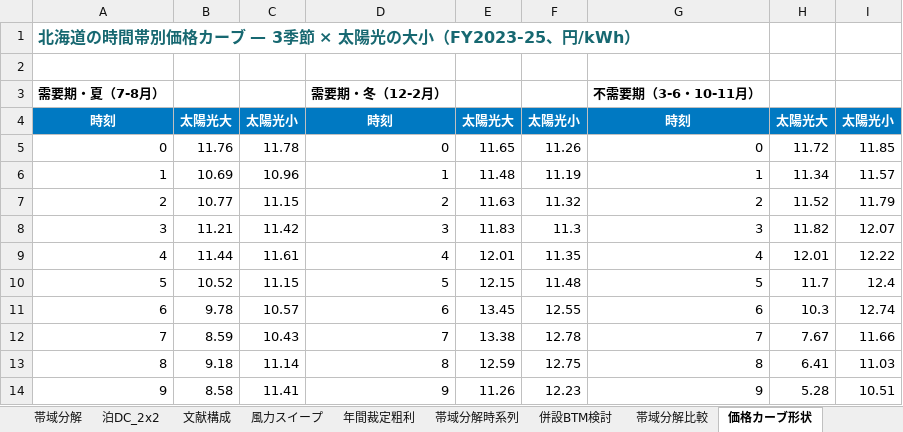
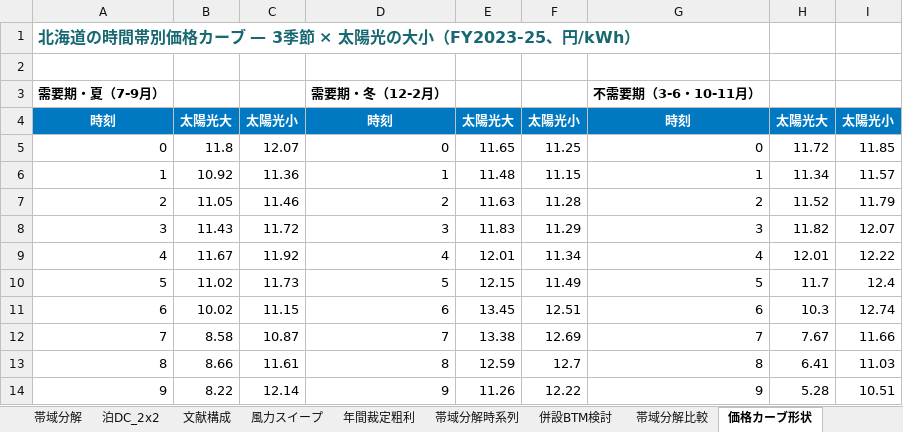
Before and after one commit to dikbb69/work, an Excel workbook: thesis/slides/進捗報告_20260817_図表データ.xlsx, sheet 価格カーブ形状, drawn as a sheet; only a part is shown; values as stored, in another font and other column widths than the file's, no borders; charts and pictures not drawn; the diff covers the shown part only; the diff names each change by its address in the sheet, - before the commit and + after, or states it on an @@ line.

```diff
--- a/thesis/slides/進捗報告_20260817_図表データ.xlsx (sheet 価格カーブ形状)
+++ b/thesis/slides/進捗報告_20260817_図表データ.xlsx (sheet 価格カーブ形状)
-A3: 需要期・夏（7-8月）
+A3: 需要期・夏（7-9月）
-B5: 11.76
+B5: 11.8
-C5: 11.78
+C5: 12.07
-F5: 11.26
+F5: 11.25
-B6: 10.69
+B6: 10.92
-C6: 10.96
+C6: 11.36
-F6: 11.19
+F6: 11.15
-B7: 10.77
+B7: 11.05
-C7: 11.15
+C7: 11.46
-F7: 11.32
+F7: 11.28
-B8: 11.21
+B8: 11.43
-C8: 11.42
+C8: 11.72
-F8: 11.3
+F8: 11.29
-B9: 11.44
+B9: 11.67
-C9: 11.61
+C9: 11.92
-F9: 11.35
+F9: 11.34
-B10: 10.52
+B10: 11.02
-C10: 11.15
+C10: 11.73
-F10: 11.48
+F10: 11.49
-B11: 9.78
+B11: 10.02
-C11: 10.57
+C11: 11.15
-F11: 12.55
+F11: 12.51
-B12: 8.59
+B12: 8.58
-C12: 10.43
+C12: 10.87
-F12: 12.78
+F12: 12.69
-B13: 9.18
+B13: 8.66
-C13: 11.14
+C13: 11.61
-F13: 12.75
+F13: 12.7
-B14: 8.58
+B14: 8.22
-C14: 11.41
+C14: 12.14
-F14: 12.23
+F14: 12.22
```
Also changed, not shown: 41 edited cells elsewhere in this sheet, sheet 燃料危機期除外, sheet 風力価格カーブ, sheet 風力×裁定指標, sheet 量と価格の関係, sheet 空間分散, charts or pictures, 41 other files.
